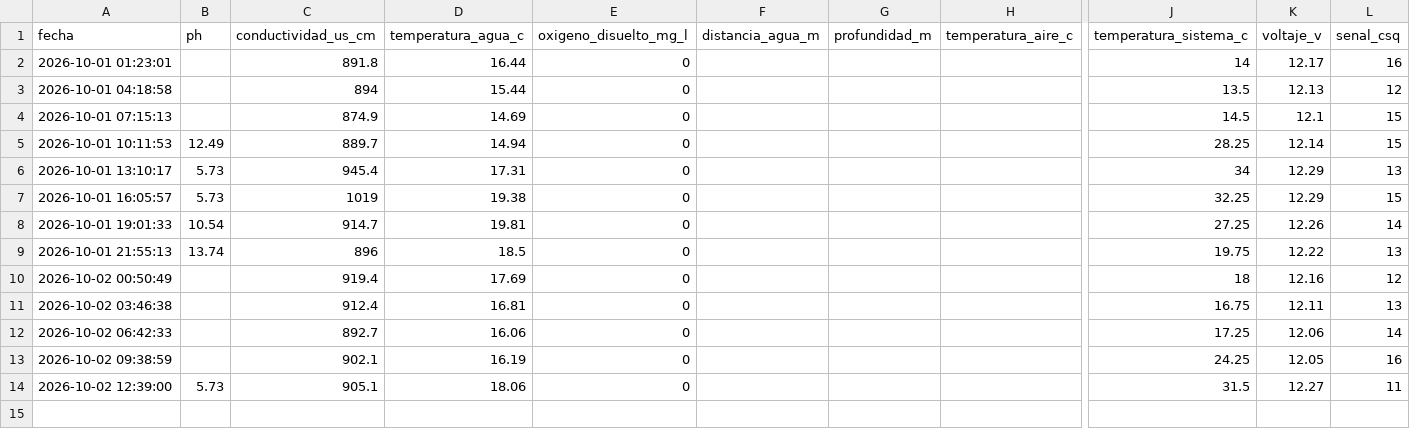
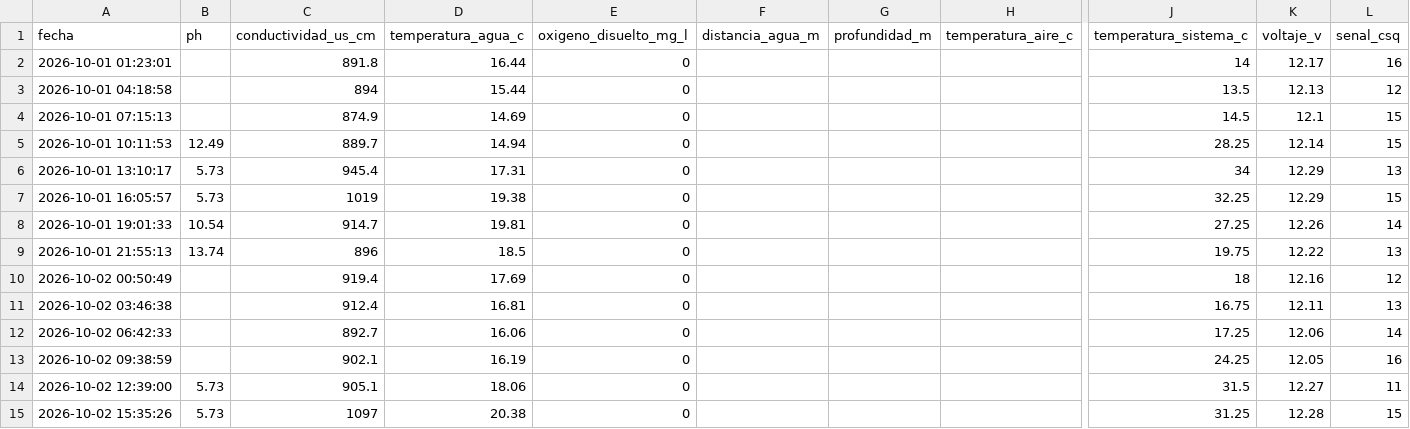
Before and after one commit to cmasudd/calidadAgua, a CSV file: data/AGUA-03/2026-10-part-001.csv, drawn as a sheet; only a part is shown, gaps mark what is left out; rows hold the shown columns only; the diff names each change by its address in the sheet, - before the commit and + after, or states it on an @@ line.

Commit message:
data: actualización horaria

```diff
--- a/data/AGUA-03/2026-10-part-001.csv
+++ b/data/AGUA-03/2026-10-part-001.csv
+row 15: 2026-10-02 15:35:26 | 5.73 | 1097 | 20.38 | 0 |  |  |  | 31.25 | 12.28 | 15
```
Also changed, not shown: data/latest.csv, 1 other file.
